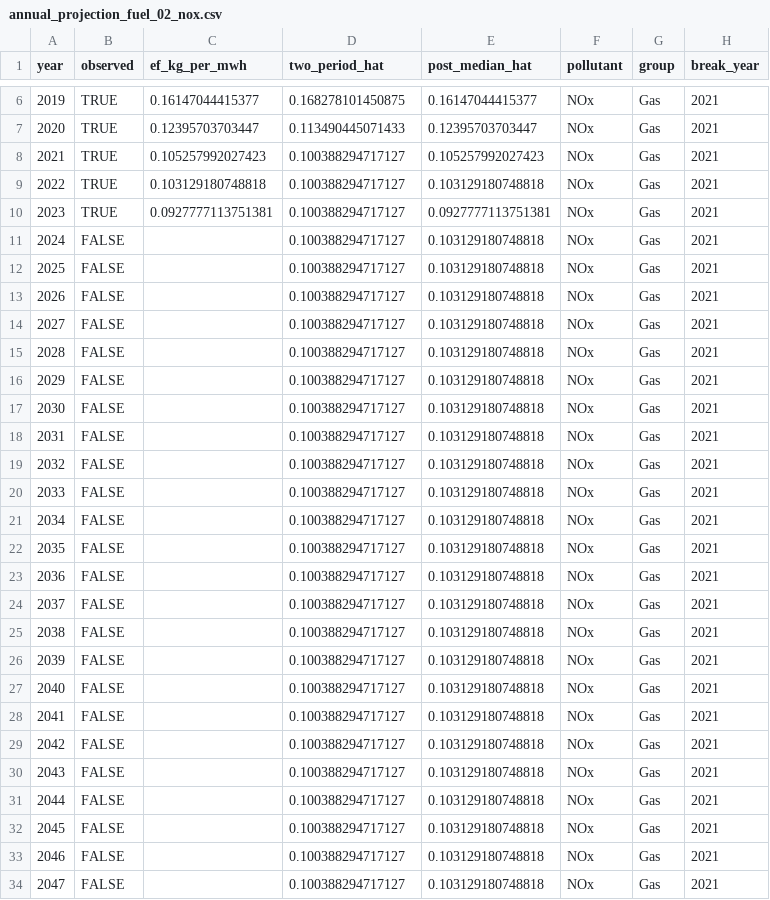
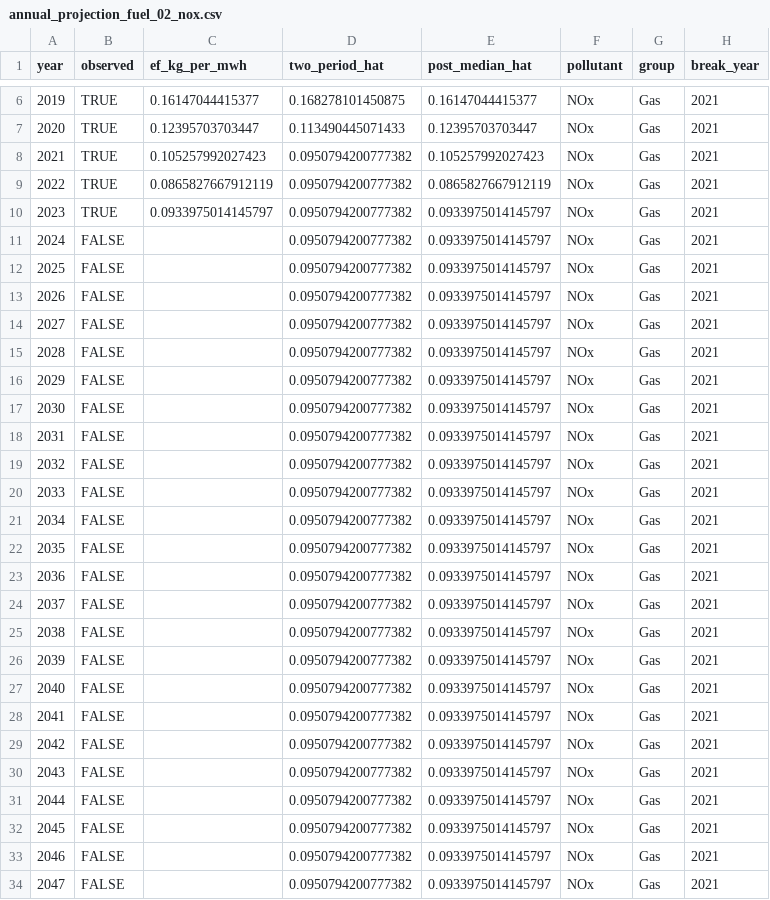
Before and after one commit to yh7649/NZK-APHIAM, a CSV file: results/tables/annual_plant/projections/annual_projection_fuel_02_nox.csv, drawn as a sheet; only a part is shown, gaps mark what is left out; the diff covers the shown part only.

```diff
--- a/results/tables/annual_plant/projections/annual_projection_fuel_02_nox.csv
+++ b/results/tables/annual_plant/projections/annual_projection_fuel_02_nox.csv
@@ -7,28 +7,28 @@
 2020,TRUE,0.12395703703447,0.113490445071433,0.12395703703447,"NOx","Gas",2021
-2021,TRUE,0.105257992027423,0.100388294717127,0.105257992027423,"NOx","Gas",2021
-2022,TRUE,0.103129180748818,0.100388294717127,0.103129180748818,"NOx","Gas",2021
-2023,TRUE,0.0927777113751381,0.100388294717127,0.0927777113751381,"NOx","Gas",2021
-2024,FALSE,,0.100388294717127,0.103129180748818,"NOx","Gas",2021
-2025,FALSE,,0.100388294717127,0.103129180748818,"NOx","Gas",2021
-2026,FALSE,,0.100388294717127,0.103129180748818,"NOx","Gas",2021
-2027,FALSE,,0.100388294717127,0.103129180748818,"NOx","Gas",2021
-2028,FALSE,,0.100388294717127,0.103129180748818,"NOx","Gas",2021
-2029,FALSE,,0.100388294717127,0.103129180748818,"NOx","Gas",2021
-2030,FALSE,,0.100388294717127,0.103129180748818,"NOx","Gas",2021
-2031,FALSE,,0.100388294717127,0.103129180748818,"NOx","Gas",2021
-2032,FALSE,,0.100388294717127,0.103129180748818,"NOx","Gas",2021
-2033,FALSE,,0.100388294717127,0.103129180748818,"NOx","Gas",2021
-2034,FALSE,,0.100388294717127,0.103129180748818,"NOx","Gas",2021
-2035,FALSE,,0.100388294717127,0.103129180748818,"NOx","Gas",2021
-2036,FALSE,,0.100388294717127,0.103129180748818,"NOx","Gas",2021
-2037,FALSE,,0.100388294717127,0.103129180748818,"NOx","Gas",2021
-2038,FALSE,,0.100388294717127,0.103129180748818,"NOx","Gas",2021
-2039,FALSE,,0.100388294717127,0.103129180748818,"NOx","Gas",2021
-2040,FALSE,,0.100388294717127,0.103129180748818,"NOx","Gas",2021
-2041,FALSE,,0.100388294717127,0.103129180748818,"NOx","Gas",2021
-2042,FALSE,,0.100388294717127,0.103129180748818,"NOx","Gas",2021
-2043,FALSE,,0.100388294717127,0.103129180748818,"NOx","Gas",2021
-2044,FALSE,,0.100388294717127,0.103129180748818,"NOx","Gas",2021
-2045,FALSE,,0.100388294717127,0.103129180748818,"NOx","Gas",2021
-2046,FALSE,,0.100388294717127,0.103129180748818,"NOx","Gas",2021
-2047,FALSE,,0.100388294717127,0.103129180748818,"NOx","Gas",2021
+2021,TRUE,0.105257992027423,0.0950794200777382,0.105257992027423,"NOx","Gas",2021
+2022,TRUE,0.0865827667912119,0.0950794200777382,0.0865827667912119,"NOx","Gas",2021
+2023,TRUE,0.0933975014145797,0.0950794200777382,0.0933975014145797,"NOx","Gas",2021
+2024,FALSE,,0.0950794200777382,0.0933975014145797,"NOx","Gas",2021
+2025,FALSE,,0.0950794200777382,0.0933975014145797,"NOx","Gas",2021
+2026,FALSE,,0.0950794200777382,0.0933975014145797,"NOx","Gas",2021
+2027,FALSE,,0.0950794200777382,0.0933975014145797,"NOx","Gas",2021
+2028,FALSE,,0.0950794200777382,0.0933975014145797,"NOx","Gas",2021
+2029,FALSE,,0.0950794200777382,0.0933975014145797,"NOx","Gas",2021
+2030,FALSE,,0.0950794200777382,0.0933975014145797,"NOx","Gas",2021
+2031,FALSE,,0.0950794200777382,0.0933975014145797,"NOx","Gas",2021
+2032,FALSE,,0.0950794200777382,0.0933975014145797,"NOx","Gas",2021
+2033,FALSE,,0.0950794200777382,0.0933975014145797,"NOx","Gas",2021
+2034,FALSE,,0.0950794200777382,0.0933975014145797,"NOx","Gas",2021
+2035,FALSE,,0.0950794200777382,0.0933975014145797,"NOx","Gas",2021
+2036,FALSE,,0.0950794200777382,0.0933975014145797,"NOx","Gas",2021
+2037,FALSE,,0.0950794200777382,0.0933975014145797,"NOx","Gas",2021
+2038,FALSE,,0.0950794200777382,0.0933975014145797,"NOx","Gas",2021
+2039,FALSE,,0.0950794200777382,0.0933975014145797,"NOx","Gas",2021
+2040,FALSE,,0.0950794200777382,0.0933975014145797,"NOx","Gas",2021
+2041,FALSE,,0.0950794200777382,0.0933975014145797,"NOx","Gas",2021
+2042,FALSE,,0.0950794200777382,0.0933975014145797,"NOx","Gas",2021
+2043,FALSE,,0.0950794200777382,0.0933975014145797,"NOx","Gas",2021
+2044,FALSE,,0.0950794200777382,0.0933975014145797,"NOx","Gas",2021
+2045,FALSE,,0.0950794200777382,0.0933975014145797,"NOx","Gas",2021
+2046,FALSE,,0.0950794200777382,0.0933975014145797,"NOx","Gas",2021
+2047,FALSE,,0.0950794200777382,0.0933975014145797,"NOx","Gas",2021
```
Also changed, not shown: 6 edited cells elsewhere in this file, results/tables/annual_plant/projections/annual_projection_all_fuels_nox.csv, results/tables/annual_plant/projections/annual_projection_all_fuels_tsp.csv, 30 other files.
